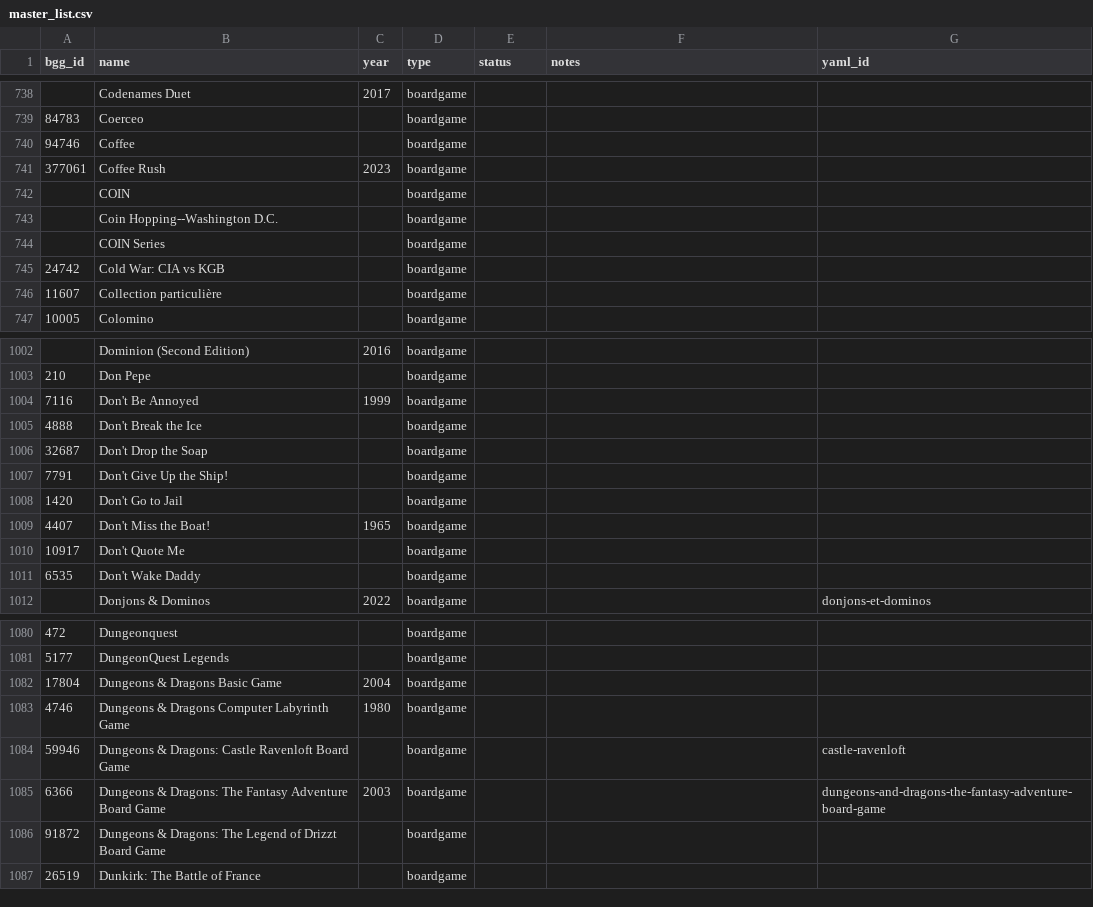
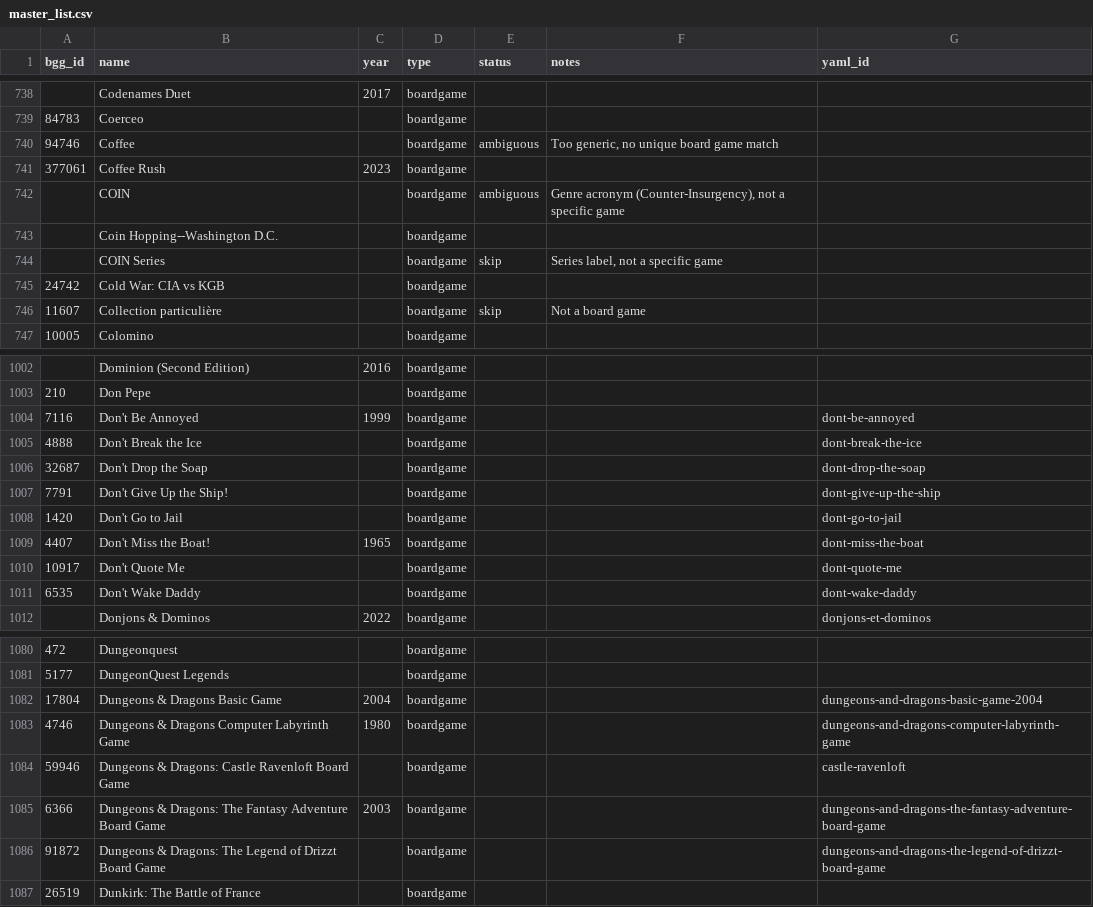
Before and after one commit to jonnyallred/boardgame-database, a CSV file: master_list.csv, drawn as a sheet; only a part is shown, gaps mark what is left out; the diff covers the shown part only.

```diff
--- a/master_list.csv
+++ b/master_list.csv
@@ -739,9 +739,9 @@ bgg_id,name,year,type,status,notes,yaml_id
 84783,Coerceo,,boardgame,,,
-94746,Coffee,,boardgame,,,
+94746,Coffee,,boardgame,ambiguous,"Too generic, no unique board game match",
 377061,Coffee Rush,2023,boardgame,,,
-,COIN,,boardgame,,,
+,COIN,,boardgame,ambiguous,"Genre acronym (Counter-Insurgency), not a specific game",
 ,Coin Hopping--Washington D.C.,,boardgame,,,
-,COIN Series,,boardgame,,,
+,COIN Series,,boardgame,skip,"Series label, not a specific game",
 24742,Cold War: CIA vs KGB,,boardgame,,,
-11607,Collection particulière,,boardgame,,,
+11607,Collection particulière,,boardgame,skip,Not a board game,
 10005,Colomino,,boardgame,,,
@@ -1003,10 +1003,10 @@ bgg_id,name,year,type,status,notes,yaml_id
 210,Don Pepe,,boardgame,,,
-7116,Don't Be Annoyed,1999,boardgame,,,
-4888,Don't Break the Ice,,boardgame,,,
-32687,Don't Drop the Soap,,boardgame,,,
-7791,Don't Give Up the Ship!,,boardgame,,,
-1420,Don't Go to Jail,,boardgame,,,
-4407,Don't Miss the Boat!,1965,boardgame,,,
-10917,Don't Quote Me,,boardgame,,,
-6535,Don't Wake Daddy,,boardgame,,,
+7116,Don't Be Annoyed,1999,boardgame,,,dont-be-annoyed
+4888,Don't Break the Ice,,boardgame,,,dont-break-the-ice
+32687,Don't Drop the Soap,,boardgame,,,dont-drop-the-soap
+7791,Don't Give Up the Ship!,,boardgame,,,dont-give-up-the-ship
+1420,Don't Go to Jail,,boardgame,,,dont-go-to-jail
+4407,Don't Miss the Boat!,1965,boardgame,,,dont-miss-the-boat
+10917,Don't Quote Me,,boardgame,,,dont-quote-me
+6535,Don't Wake Daddy,,boardgame,,,dont-wake-daddy
 ,Donjons & Dominos,2022,boardgame,,,donjons-et-dominos
@@ -1081,7 +1081,7 @@ bgg_id,name,year,type,status,notes,yaml_id
 5177,DungeonQuest Legends,,boardgame,,,
-17804,Dungeons & Dragons Basic Game,2004,boardgame,,,
-4746,Dungeons & Dragons Computer Labyrinth Game,1980,boardgame,,,
+17804,Dungeons & Dragons Basic Game,2004,boardgame,,,dungeons-and-dragons-basic-game-2004
+4746,Dungeons & Dragons Computer Labyrinth Game,1980,boardgame,,,dungeons-and-dragons-computer-labyrinth-game
 59946,Dungeons & Dragons: Castle Ravenloft Board Game,,boardgame,,,castle-ravenloft
 6366,Dungeons & Dragons: The Fantasy Adventure Board Game,2003,boardgame,,,dungeons-and-dragons-the-fantasy-adventure-board-game
-91872,Dungeons & Dragons: The Legend of Drizzt Board Game,,boardgame,,,
+91872,Dungeons & Dragons: The Legend of Drizzt Board Game,,boardgame,,,dungeons-and-dragons-the-legend-of-drizzt-board-game
 26519,Dunkirk: The Battle of France,,boardgame,,,
```
Also changed, not shown: 53 edited cells elsewhere in this file.
